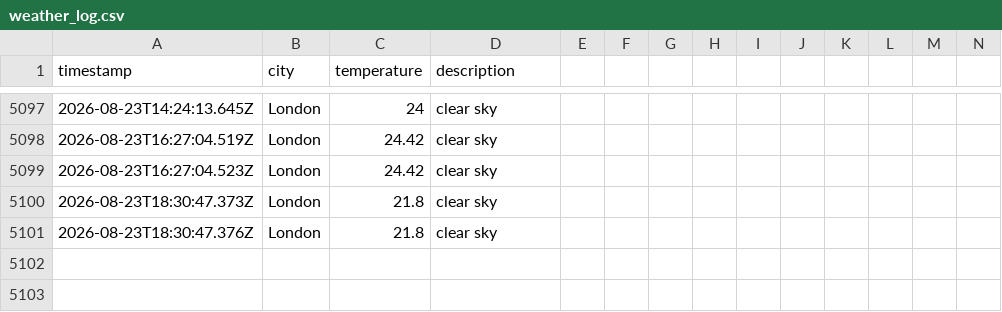
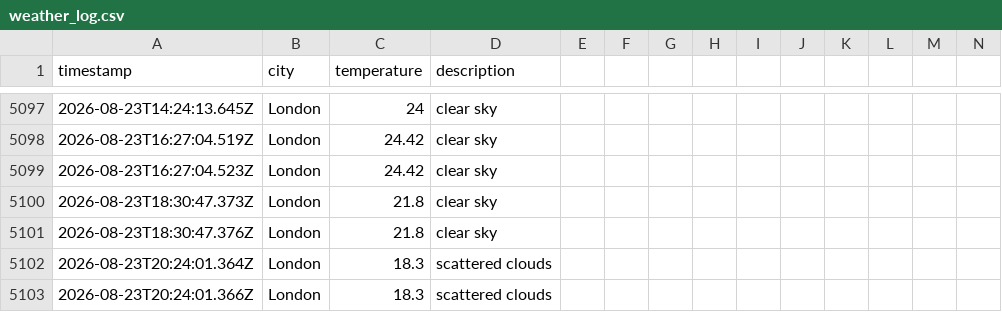
Before and after one commit to samcooper7/weather-ops-repo, a CSV file: data/weather_log.csv, drawn as a sheet; only a part is shown, gaps mark what is left out; rows hold the shown columns only; the diff names each change by its address in the sheet, - before the commit and + after, or states it on an @@ line.

```diff
--- a/data/weather_log.csv
+++ b/data/weather_log.csv
+row 5102: 2026-08-23T20:24:01.364Z | London | 18.3 | scattered clouds
+row 5103: 2026-08-23T20:24:01.366Z | London | 18.3 | scattered clouds
```
Also changed, not shown: 1 other file.
